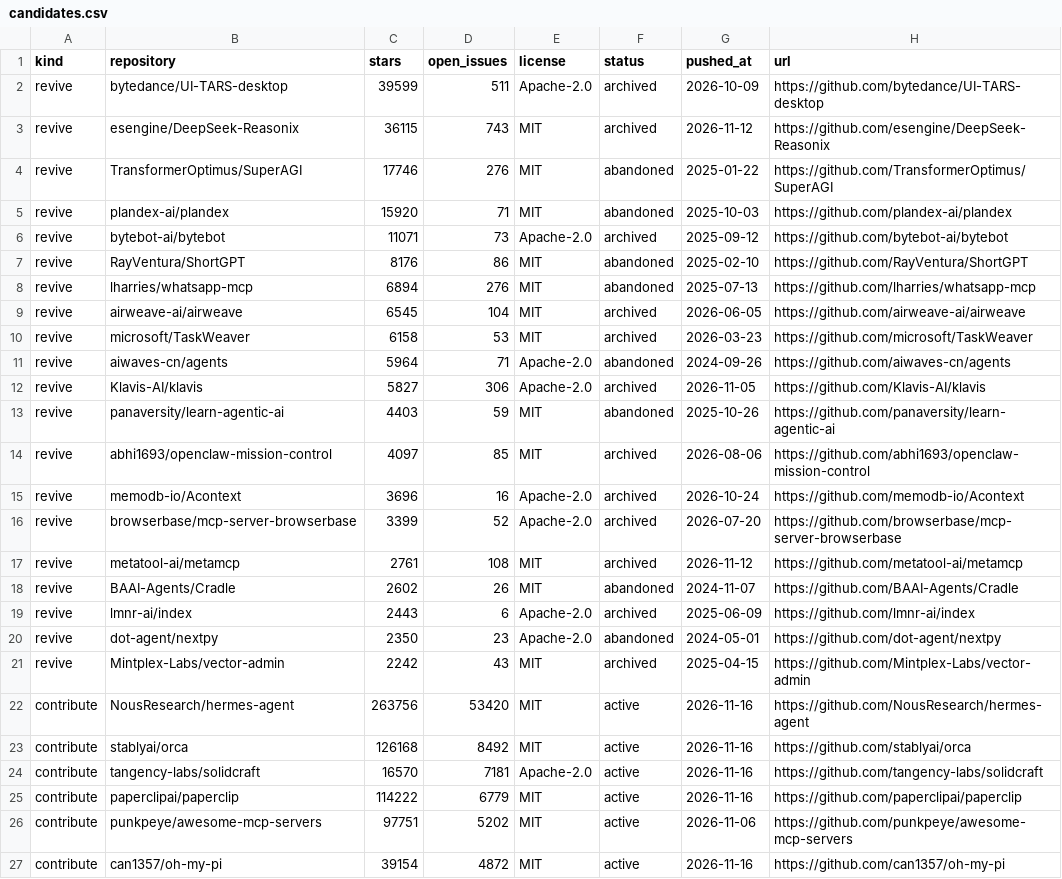
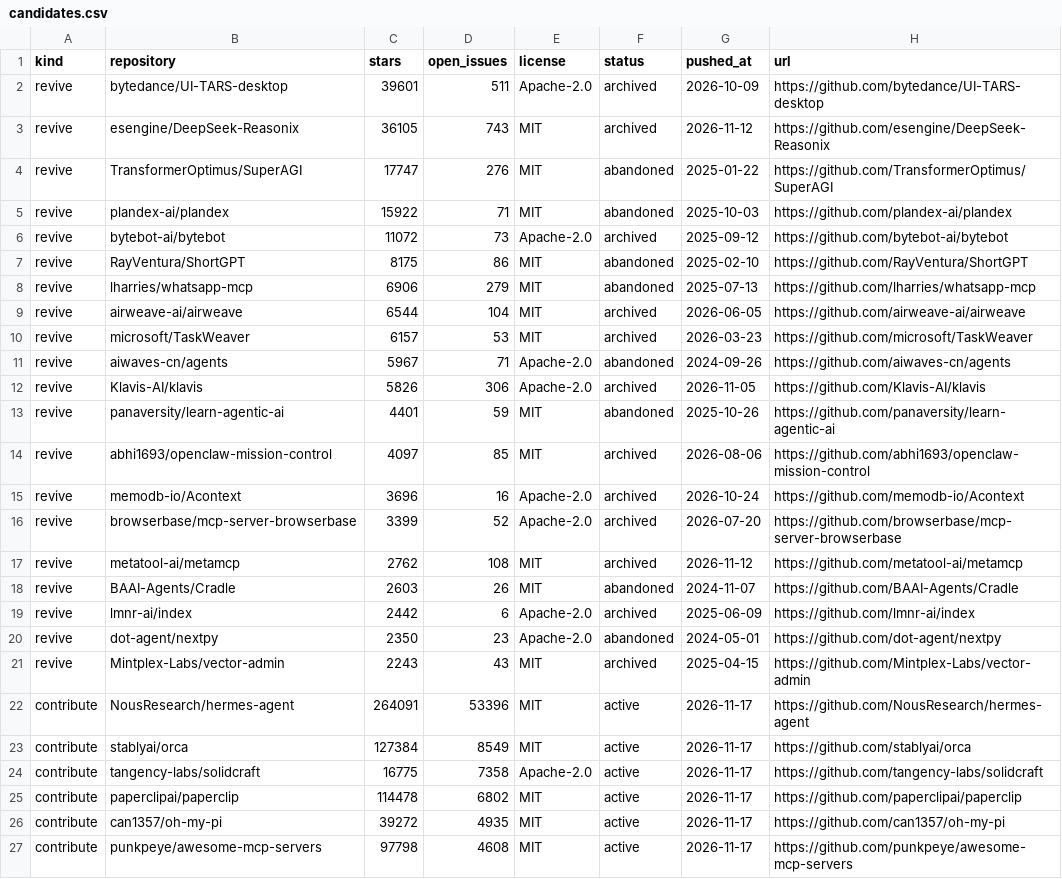
Before and after one commit to Keremozdemirra/agent-vitals, a CSV file: data/candidates.csv, drawn as a sheet; only a part is shown; the diff covers the shown part only.

```diff
--- a/data/candidates.csv
+++ b/data/candidates.csv
@@ -1,14 +1,14 @@
 kind,repository,stars,open_issues,license,status,pushed_at,url
-revive,bytedance/UI-TARS-desktop,39599,511,Apache-2.0,archived,2026-10-09,https://github.com/bytedance/UI-TARS-desktop
-revive,esengine/DeepSeek-Reasonix,36115,743,MIT,archived,2026-11-12,https://github.com/esengine/DeepSeek-Reasonix
-revive,TransformerOptimus/SuperAGI,17746,276,MIT,abandoned,2025-01-22,https://github.com/TransformerOptimus/SuperAGI
-revive,plandex-ai/plandex,15920,71,MIT,abandoned,2025-10-03,https://github.com/plandex-ai/plandex
-revive,bytebot-ai/bytebot,11071,73,Apache-2.0,archived,2025-09-12,https://github.com/bytebot-ai/bytebot
-revive,RayVentura/ShortGPT,8176,86,MIT,abandoned,2025-02-10,https://github.com/RayVentura/ShortGPT
-revive,lharries/whatsapp-mcp,6894,276,MIT,abandoned,2025-07-13,https://github.com/lharries/whatsapp-mcp
-revive,airweave-ai/airweave,6545,104,MIT,archived,2026-06-05,https://github.com/airweave-ai/airweave
-revive,microsoft/TaskWeaver,6158,53,MIT,archived,2026-03-23,https://github.com/microsoft/TaskWeaver
-revive,aiwaves-cn/agents,5964,71,Apache-2.0,abandoned,2024-09-26,https://github.com/aiwaves-cn/agents
-revive,Klavis-AI/klavis,5827,306,Apache-2.0,archived,2026-11-05,https://github.com/Klavis-AI/klavis
-revive,panaversity/learn-agentic-ai,4403,59,MIT,abandoned,2025-10-26,https://github.com/panaversity/learn-agentic-ai
+revive,bytedance/UI-TARS-desktop,39601,511,Apache-2.0,archived,2026-10-09,https://github.com/bytedance/UI-TARS-desktop
+revive,esengine/DeepSeek-Reasonix,36105,743,MIT,archived,2026-11-12,https://github.com/esengine/DeepSeek-Reasonix
+revive,TransformerOptimus/SuperAGI,17747,276,MIT,abandoned,2025-01-22,https://github.com/TransformerOptimus/SuperAGI
+revive,plandex-ai/plandex,15922,71,MIT,abandoned,2025-10-03,https://github.com/plandex-ai/plandex
+revive,bytebot-ai/bytebot,11072,73,Apache-2.0,archived,2025-09-12,https://github.com/bytebot-ai/bytebot
+revive,RayVentura/ShortGPT,8175,86,MIT,abandoned,2025-02-10,https://github.com/RayVentura/ShortGPT
+revive,lharries/whatsapp-mcp,6906,279,MIT,abandoned,2025-07-13,https://github.com/lharries/whatsapp-mcp
+revive,airweave-ai/airweave,6544,104,MIT,archived,2026-06-05,https://github.com/airweave-ai/airweave
+revive,microsoft/TaskWeaver,6157,53,MIT,archived,2026-03-23,https://github.com/microsoft/TaskWeaver
+revive,aiwaves-cn/agents,5967,71,Apache-2.0,abandoned,2024-09-26,https://github.com/aiwaves-cn/agents
+revive,Klavis-AI/klavis,5826,306,Apache-2.0,archived,2026-11-05,https://github.com/Klavis-AI/klavis
+revive,panaversity/learn-agentic-ai,4401,59,MIT,abandoned,2025-10-26,https://github.com/panaversity/learn-agentic-ai
 revive,abhi1693/openclaw-mission-control,4097,85,MIT,archived,2026-08-06,https://github.com/abhi1693/openclaw-mission-control
@@ -16,12 +16,12 @@ revive,memodb-io/Acontext,3696,16,Apache-2.0,archived,2026-10-24,https://github.
 revive,browserbase/mcp-server-browserbase,3399,52,Apache-2.0,archived,2026-07-20,https://github.com/browserbase/mcp-server-browserbase
-revive,metatool-ai/metamcp,2761,108,MIT,archived,2026-11-12,https://github.com/metatool-ai/metamcp
-revive,BAAI-Agents/Cradle,2602,26,MIT,abandoned,2024-11-07,https://github.com/BAAI-Agents/Cradle
-revive,lmnr-ai/index,2443,6,Apache-2.0,archived,2025-06-09,https://github.com/lmnr-ai/index
+revive,metatool-ai/metamcp,2762,108,MIT,archived,2026-11-12,https://github.com/metatool-ai/metamcp
+revive,BAAI-Agents/Cradle,2603,26,MIT,abandoned,2024-11-07,https://github.com/BAAI-Agents/Cradle
+revive,lmnr-ai/index,2442,6,Apache-2.0,archived,2025-06-09,https://github.com/lmnr-ai/index
 revive,dot-agent/nextpy,2350,23,Apache-2.0,abandoned,2024-05-01,https://github.com/dot-agent/nextpy
-revive,Mintplex-Labs/vector-admin,2242,43,MIT,archived,2025-04-15,https://github.com/Mintplex-Labs/vector-admin
-contribute,NousResearch/hermes-agent,263756,53420,MIT,active,2026-11-16,https://github.com/NousResearch/hermes-agent
-contribute,stablyai/orca,126168,8492,MIT,active,2026-11-16,https://github.com/stablyai/orca
-contribute,tangency-labs/solidcraft,16570,7181,Apache-2.0,active,2026-11-16,https://github.com/tangency-labs/solidcraft
-contribute,paperclipai/paperclip,114222,6779,MIT,active,2026-11-16,https://github.com/paperclipai/paperclip
-contribute,punkpeye/awesome-mcp-servers,97751,5202,MIT,active,2026-11-06,https://github.com/punkpeye/awesome-mcp-servers
-contribute,can1357/oh-my-pi,39154,4872,MIT,active,2026-11-16,https://github.com/can1357/oh-my-pi
+revive,Mintplex-Labs/vector-admin,2243,43,MIT,archived,2025-04-15,https://github.com/Mintplex-Labs/vector-admin
+contribute,NousResearch/hermes-agent,264091,53396,MIT,active,2026-11-17,https://github.com/NousResearch/hermes-agent
+contribute,stablyai/orca,127384,8549,MIT,active,2026-11-17,https://github.com/stablyai/orca
+contribute,tangency-labs/solidcraft,16775,7358,Apache-2.0,active,2026-11-17,https://github.com/tangency-labs/solidcraft
+contribute,paperclipai/paperclip,114478,6802,MIT,active,2026-11-17,https://github.com/paperclipai/paperclip
+contribute,can1357/oh-my-pi,39272,4935,MIT,active,2026-11-17,https://github.com/can1357/oh-my-pi
+contribute,punkpeye/awesome-mcp-servers,97798,4608,MIT,active,2026-11-17,https://github.com/punkpeye/awesome-mcp-servers
```
Also changed, not shown: 2 added rows, 2 removed rows and 32 edited cells elsewhere in this file, data/history.csv, 5 other files.
